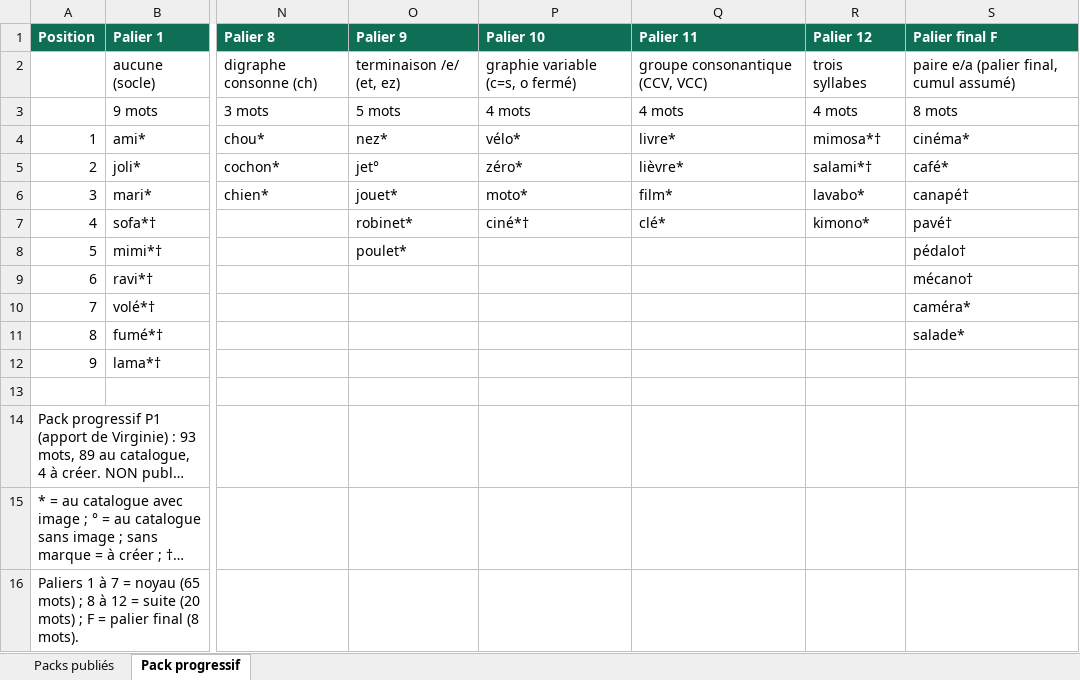
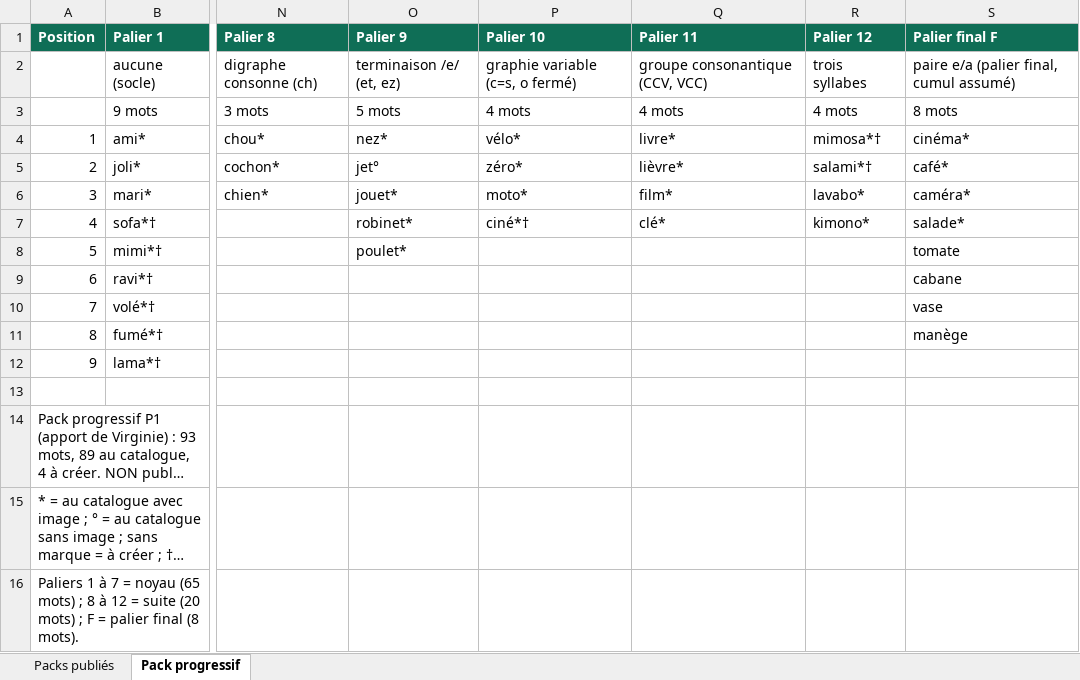
Before and after one commit to jfb4plai/PhonoActif, an Excel workbook: docs/mots-par-pack-v2.xlsx, sheet Pack progressif, drawn as a sheet; only a part is shown, gaps mark what is left out; long unchanged cells end in …; values as stored, in another font and other column widths than the file's, no borders; the diff names each change by its address in the sheet, - before the commit and + after, or states it on an @@ line.

```diff
--- a/docs/mots-par-pack-v2.xlsx (sheet Pack progressif)
+++ b/docs/mots-par-pack-v2.xlsx (sheet Pack progressif)
-S6 (Palier final F): canapé†
+S6 (Palier final F): caméra*
-S7 (Palier final F): pavé†
+S7 (Palier final F): salade*
-S8 (Palier final F): pédalo†
+S8 (Palier final F): tomate
-S9 (Palier final F): mécano†
+S9 (Palier final F): cabane
-S10 (Palier final F): caméra*
+S10 (Palier final F): vase
-S11 (Palier final F): salade*
+S11 (Palier final F): manège
```
Also changed, not shown: docs/plan-ajouts-pack-progressif.xlsx, 28 other files.
